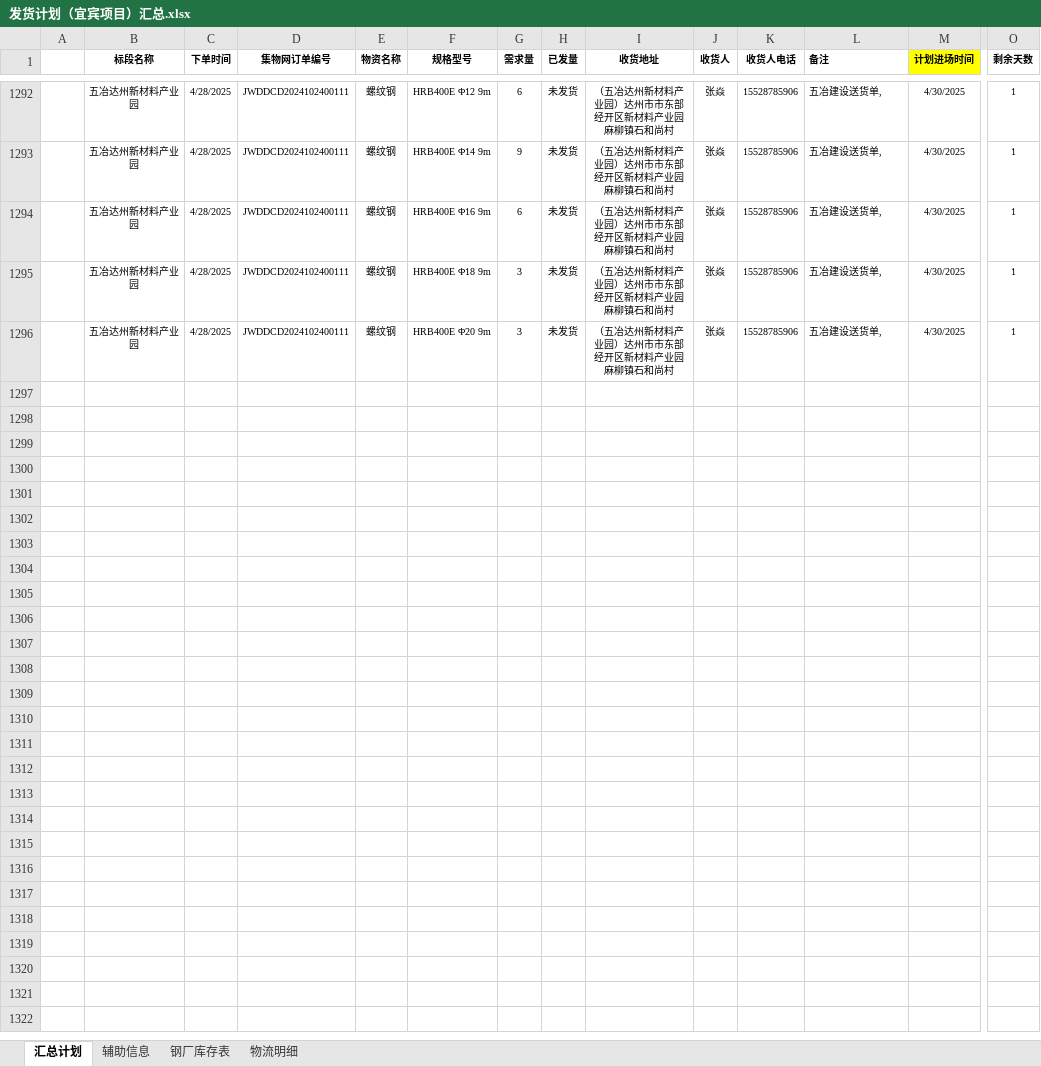
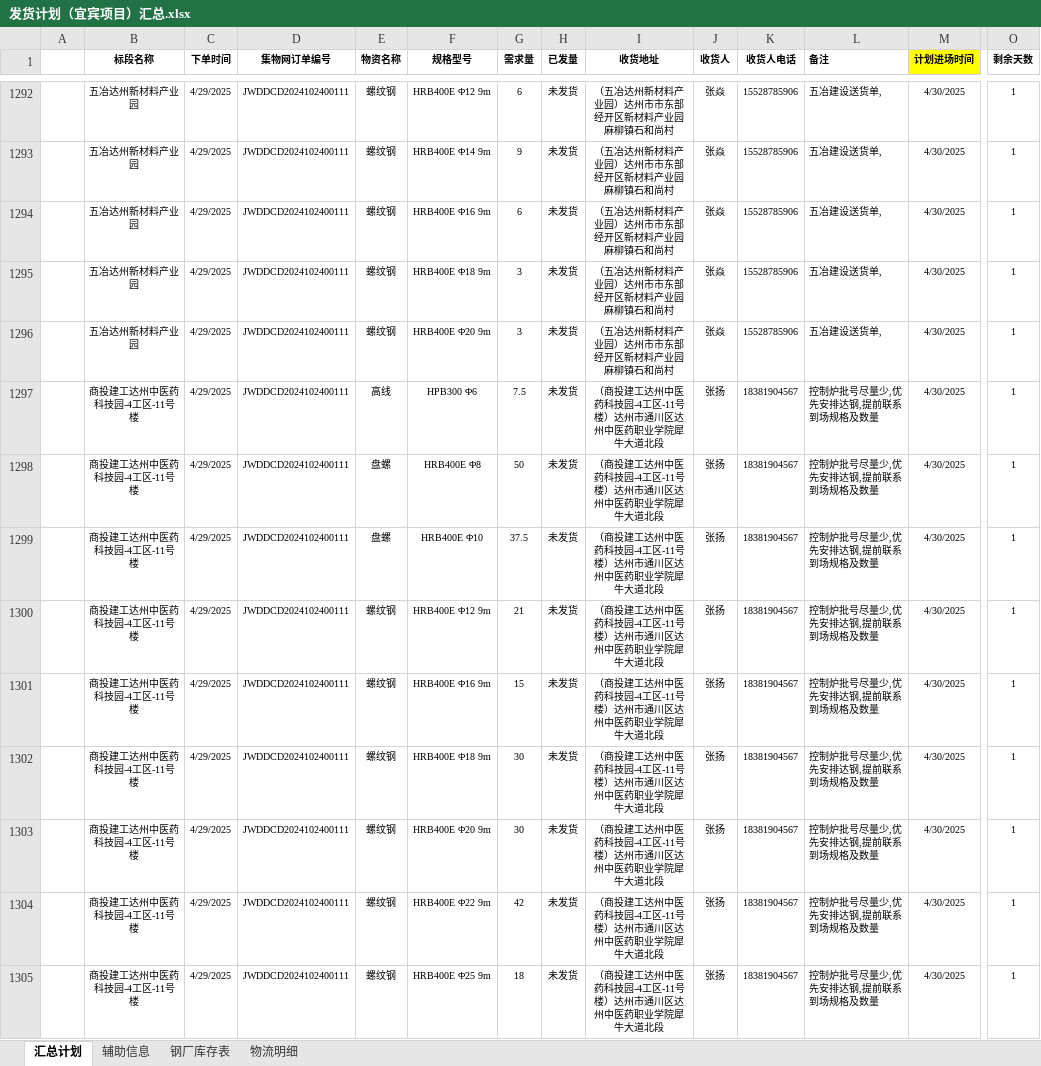
Before and after one commit to monizhou/TVBOX, an Excel workbook: 发货计划（宜宾项目）汇总.xlsx, sheet 汇总计划, drawn as a sheet; only a part is shown, gaps mark what is left out; values as stored, in another font and other column widths than the file's, no borders; conditional formats not drawn; rows hold the shown columns only; the diff covers the shown part only; the diff names each change by its address in the sheet, - before the commit and + after, or states it on an @@ line.

```diff
--- a/发货计划（宜宾项目）汇总.xlsx (sheet 汇总计划)
+++ b/发货计划（宜宾项目）汇总.xlsx (sheet 汇总计划)
-C1292:C1296 (下单时间): 4/28/2025
+C1292:C1296 (下单时间): 4/29/2025
+row 1297:  | 商投建工达州中医药科技园-4工区-11号楼 | 4/29/2025 | JWDDCD2024102400111 | 高线 | HPB300 Φ6 | 7.5 | 未发货 | （商投建工达州中医药科技园-4工区-11号楼）达州市通川区达州中医药职业学院犀牛大道北段 | 张扬 | 18381904567 | 控制炉批号尽量少,优先安排达钢,提前联系到场规格及数量 | 4/30/2025 | 1
+row 1298:  | 商投建工达州中医药科技园-4工区-11号楼 | 4/29/2025 | JWDDCD2024102400111 | 盘螺 | HRB400E Φ8 | 50 | 未发货 | （商投建工达州中医药科技园-4工区-11号楼）达州市通川区达州中医药职业学院犀牛大道北段 | 张扬 | 18381904567 | 控制炉批号尽量少,优先安排达钢,提前联系到场规格及数量 | 4/30/2025 | 1
+row 1299:  | 商投建工达州中医药科技园-4工区-11号楼 | 4/29/2025 | JWDDCD2024102400111 | 盘螺 | HRB400E Φ10 | 37.5 | 未发货 | （商投建工达州中医药科技园-4工区-11号楼）达州市通川区达州中医药职业学院犀牛大道北段 | 张扬 | 18381904567 | 控制炉批号尽量少,优先安排达钢,提前联系到场规格及数量 | 4/30/2025 | 1
+row 1300:  | 商投建工达州中医药科技园-4工区-11号楼 | 4/29/2025 | JWDDCD2024102400111 | 螺纹钢 | HRB400E Φ12 9m | 21 | 未发货 | （商投建工达州中医药科技园-4工区-11号楼）达州市通川区达州中医药职业学院犀牛大道北段 | 张扬 | 18381904567 | 控制炉批号尽量少,优先安排达钢,提前联系到场规格及数量 | 4/30/2025 | 1
+row 1301:  | 商投建工达州中医药科技园-4工区-11号楼 | 4/29/2025 | JWDDCD2024102400111 | 螺纹钢 | HRB400E Φ16 9m | 15 | 未发货 | （商投建工达州中医药科技园-4工区-11号楼）达州市通川区达州中医药职业学院犀牛大道北段 | 张扬 | 18381904567 | 控制炉批号尽量少,优先安排达钢,提前联系到场规格及数量 | 4/30/2025 | 1
+row 1302:  | 商投建工达州中医药科技园-4工区-11号楼 | 4/29/2025 | JWDDCD2024102400111 | 螺纹钢 | HRB400E Φ18 9m | 30 | 未发货 | （商投建工达州中医药科技园-4工区-11号楼）达州市通川区达州中医药职业学院犀牛大道北段 | 张扬 | 18381904567 | 控制炉批号尽量少,优先安排达钢,提前联系到场规格及数量 | 4/30/2025 | 1
+row 1303:  | 商投建工达州中医药科技园-4工区-11号楼 | 4/29/2025 | JWDDCD2024102400111 | 螺纹钢 | HRB400E Φ20 9m | 30 | 未发货 | （商投建工达州中医药科技园-4工区-11号楼）达州市通川区达州中医药职业学院犀牛大道北段 | 张扬 | 18381904567 | 控制炉批号尽量少,优先安排达钢,提前联系到场规格及数量 | 4/30/2025 | 1
+row 1304:  | 商投建工达州中医药科技园-4工区-11号楼 | 4/29/2025 | JWDDCD2024102400111 | 螺纹钢 | HRB400E Φ22 9m | 42 | 未发货 | （商投建工达州中医药科技园-4工区-11号楼）达州市通川区达州中医药职业学院犀牛大道北段 | 张扬 | 18381904567 | 控制炉批号尽量少,优先安排达钢,提前联系到场规格及数量 | 4/30/2025 | 1
+row 1305:  | 商投建工达州中医药科技园-4工区-11号楼 | 4/29/2025 | JWDDCD2024102400111 | 螺纹钢 | HRB400E Φ25 9m | 18 | 未发货 | （商投建工达州中医药科技园-4工区-11号楼）达州市通川区达州中医药职业学院犀牛大道北段 | 张扬 | 18381904567 | 控制炉批号尽量少,优先安排达钢,提前联系到场规格及数量 | 4/30/2025 | 1
```
Also changed, not shown: 30 edited cells elsewhere in this sheet, sheet 辅助信息, hidden cells, 1 other file.
